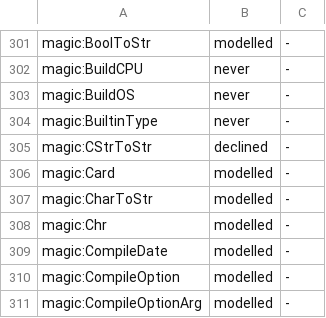
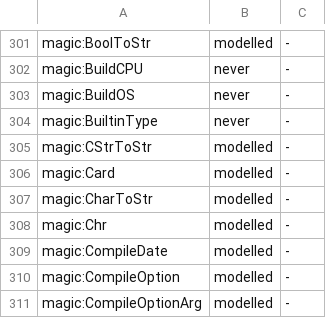
Before and after one commit to coreyleavitt/nelli, a TSV file: docs/rfc/0016-universe.tsv, drawn as a sheet; only a part is shown, gaps mark what is left out.

Commit message:
Hold a cstring parameter by value (INT-87, in progress)
A cstring is a (nonNil, bytes) tuple with no NUL in its bytes. Nil tests,
content ==, len, high, $ and c[i] (the NUL at len, nil a nil dereference,
past it undefined) are modelled. A write through one, its address (< and
cmp compare addresses), cstring(s) of a held string, and a content read
beside a possible alias write decline by name. Walker version 448.

Open: high(c) with an index read times out in the solver; the reproducer
is not yet registered and the row is not yet closed.

```diff
--- a/docs/rfc/0016-universe.tsv
+++ b/docs/rfc/0016-universe.tsv
@@ -304,3 +304,3 @@ magic:BuildOS	never	-
 magic:BuiltinType	never	-
-magic:CStrToStr	declined	-
+magic:CStrToStr	modelled	-
 magic:Card	modelled	-
```
Also changed, not shown: 16 other files.
